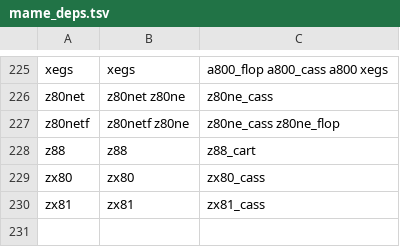
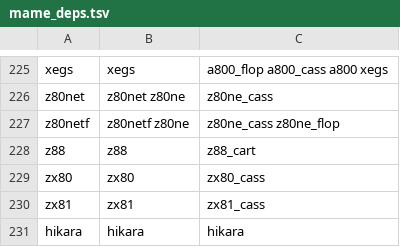
Before and after one commit to WizzardSK/wizzardsk.github.io, a TSV file: mame_deps.tsv, drawn as a sheet; only a part is shown, gaps mark what is left out; the diff names each change by its address in the sheet, - before the commit and + after, or states it on an @@ line.

```diff
--- a/mame_deps.tsv
+++ b/mame_deps.tsv
+row 231: hikara | hikara | hikara
```
Also changed, not shown: launch.tsv, 5 other files.
